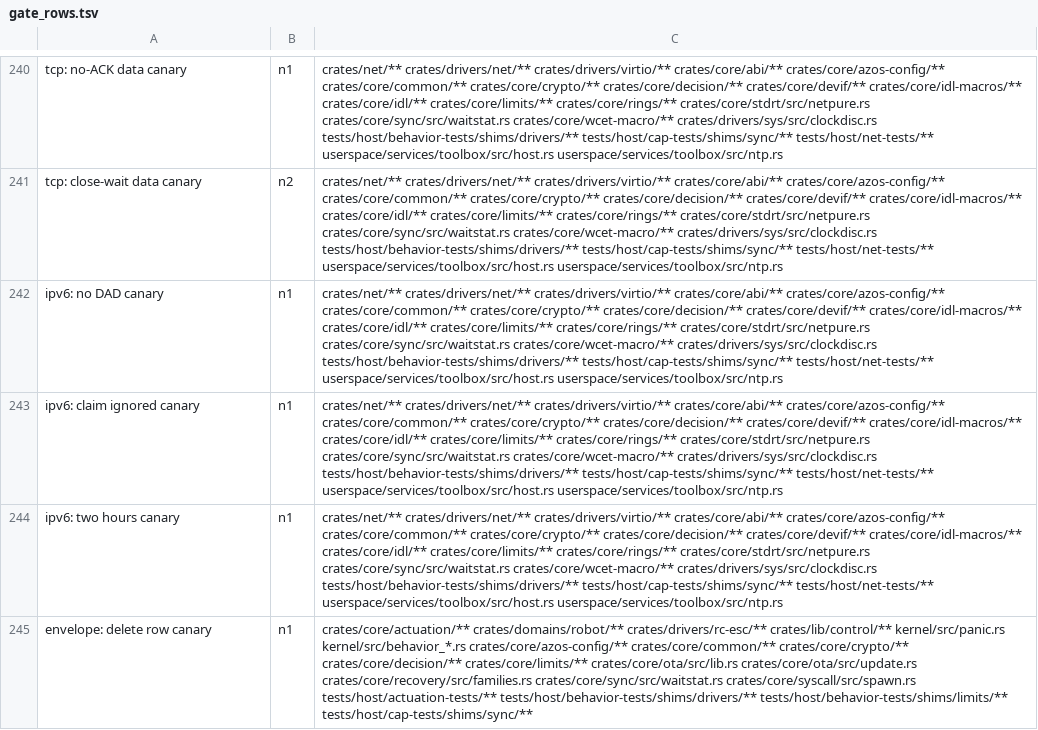
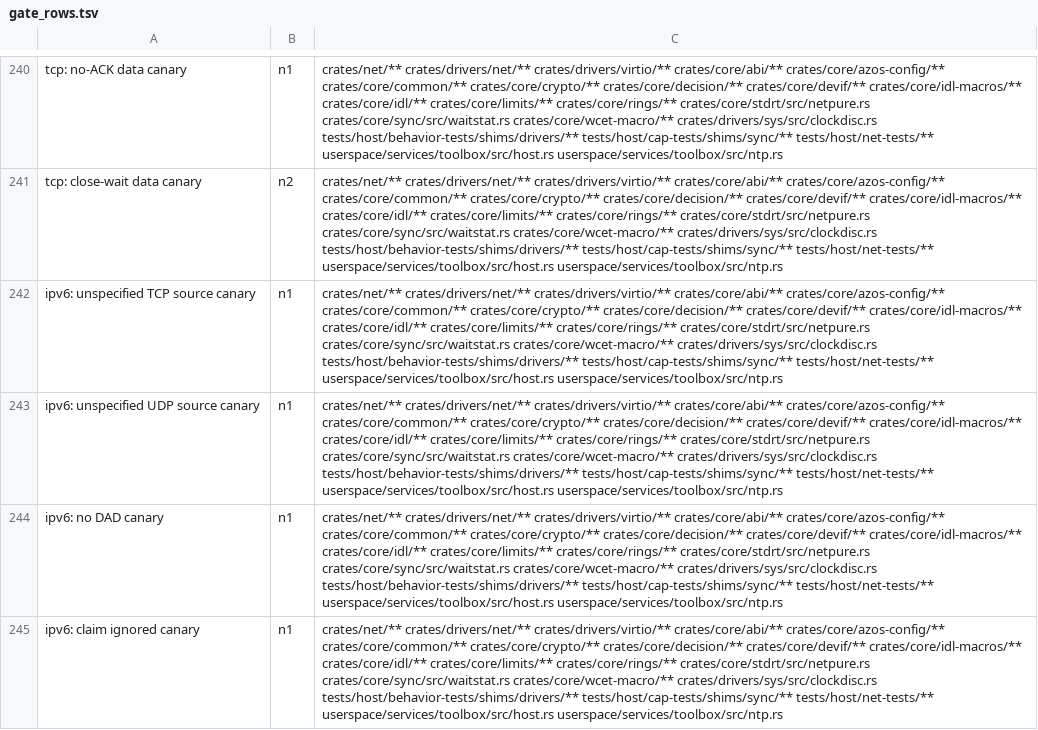
Before and after one commit to fgrg1978/AzOS, a TSV file: tools/gate/gate_rows.tsv, drawn as a sheet; only a part is shown, gaps mark what is left out; the shorter side is filled out with more unchanged rows; the diff names each change by its address in the sheet, - before the commit and + after, or states it on an @@ line.

Commit message:
ipv6: TCP and UDP packets from the unspecified source address are dropped
Only multicast sources were refused, so a SYN from :: took a half-open slot
and was answered to ::. The unspecified address stays a valid source for
ICMPv6 (Neighbor Discovery). Host tests and two canary rows.

```diff
--- a/tools/gate/gate_rows.tsv
+++ b/tools/gate/gate_rows.tsv
+row 242: ipv6: unspecified TCP source canary | n1 | crates/net/** crates/drivers/net/** crates/drivers/virtio/** crates/core/abi/** crates/core/azos-config/** crates/core/common/** crates/core/crypto/** crates/core/decision/** crates/core/devif/** crates/core/idl-macros/** crates/core/idl/** crates/core/limits/** crates/core/rings/** crates/core/stdrt/src/netpure.rs crates/core/sync/src/waitstat.rs crates/core/wcet-macro/** crates/drivers/sys/src/clockdisc.rs tests/host/behavior-tests/shims/drivers/** tests/host/cap-tests/shims/sync/** tests/host/net-tests/** userspace/services/toolbox/src/host.rs userspace/services/toolbox/src/ntp.rs
+row 243: ipv6: unspecified UDP source canary | n1 | crates/net/** crates/drivers/net/** crates/drivers/virtio/** crates/core/abi/** crates/core/azos-config/** crates/core/common/** crates/core/crypto/** crates/core/decision/** crates/core/devif/** crates/core/idl-macros/** crates/core/idl/** crates/core/limits/** crates/core/rings/** crates/core/stdrt/src/netpure.rs crates/core/sync/src/waitstat.rs crates/core/wcet-macro/** crates/drivers/sys/src/clockdisc.rs tests/host/behavior-tests/shims/drivers/** tests/host/cap-tests/shims/sync/** tests/host/net-tests/** userspace/services/toolbox/src/host.rs userspace/services/toolbox/src/ntp.rs
```
Also changed, not shown: 5 other files.
